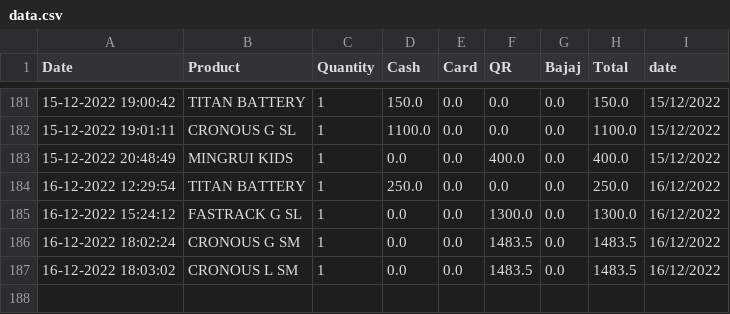
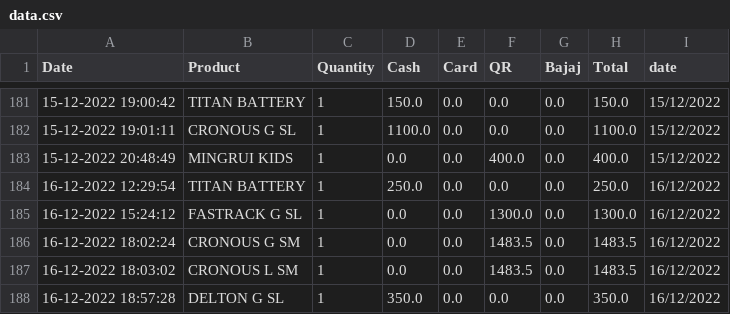
Before and after one commit to harishindl/sales_test, a CSV file: data.csv, drawn as a sheet; only a part is shown, gaps mark what is left out; the diff names each change by its address in the sheet, - before the commit and + after, or states it on an @@ line.

Commit message:
committing files

```diff
--- a/data.csv
+++ b/data.csv
+row 188: 16-12-2022 18:57:28 | DELTON G SL | 1 | 350.0 | 0.0 | 0.0 | 0.0 | 350.0 | 16/12/2022
```
